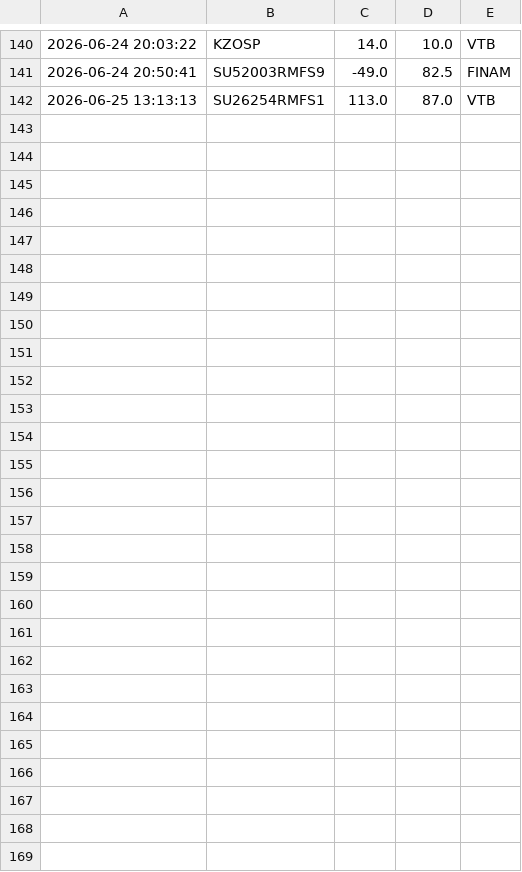
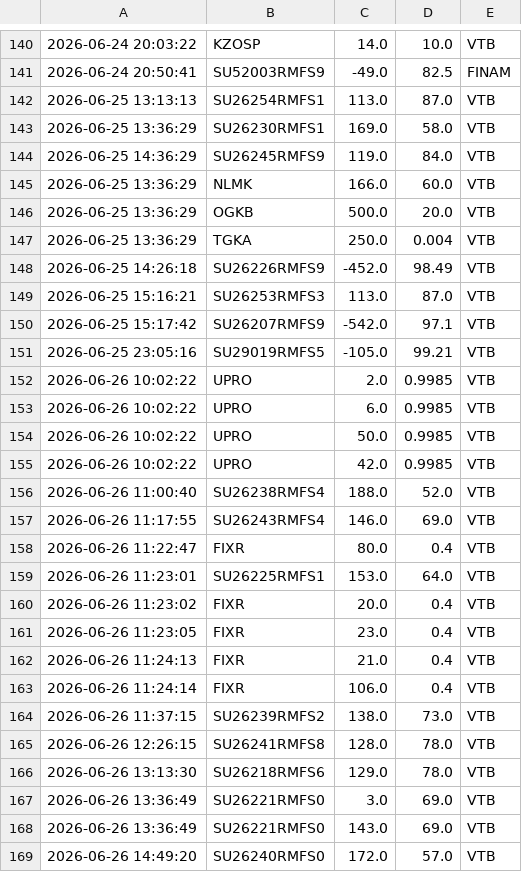
Before and after one commit to PrNebelung/QuikAssistant-1, a CSV file: Data/MyTrades.csv, drawn as a sheet; only a part is shown, gaps mark what is left out.

Commit message:
Update data files: orders, trades, instruments cache, action log

```diff
--- a/Data/MyTrades.csv
+++ b/Data/MyTrades.csv
@@ -142 +142,28 @@
 2026-06-25 13:13:13;SU26254RMFS1;113.0;87.0;VTB
+2026-06-25 13:36:29;SU26230RMFS1;169.0;58.0;VTB
+2026-06-25 14:36:29;SU26245RMFS9;119.0;84.0;VTB
+2026-06-25 13:36:29;NLMK;166.0;60.0;VTB
+2026-06-25 13:36:29;OGKB;500.0;20.0;VTB
+2026-06-25 13:36:29;TGKA;250.0;0.004;VTB
+2026-06-25 14:26:18;SU26226RMFS9;-452.0;98.49;VTB
+2026-06-25 15:16:21;SU26253RMFS3;113.0;87.0;VTB
+2026-06-25 15:17:42;SU26207RMFS9;-542.0;97.1;VTB
+2026-06-25 23:05:16;SU29019RMFS5;-105.0;99.21;VTB
+2026-06-26 10:02:22;UPRO;2.0;0.9985;VTB
+2026-06-26 10:02:22;UPRO;6.0;0.9985;VTB
+2026-06-26 10:02:22;UPRO;50.0;0.9985;VTB
+2026-06-26 10:02:22;UPRO;42.0;0.9985;VTB
+2026-06-26 11:00:40;SU26238RMFS4;188.0;52.0;VTB
+2026-06-26 11:17:55;SU26243RMFS4;146.0;69.0;VTB
+2026-06-26 11:22:47;FIXR;80.0;0.4;VTB
+2026-06-26 11:23:01;SU26225RMFS1;153.0;64.0;VTB
+2026-06-26 11:23:02;FIXR;20.0;0.4;VTB
+2026-06-26 11:23:05;FIXR;23.0;0.4;VTB
+2026-06-26 11:24:13;FIXR;21.0;0.4;VTB
+2026-06-26 11:24:14;FIXR;106.0;0.4;VTB
+2026-06-26 11:37:15;SU26239RMFS2;138.0;73.0;VTB
+2026-06-26 12:26:15;SU26241RMFS8;128.0;78.0;VTB
+2026-06-26 13:13:30;SU26218RMFS6;129.0;78.0;VTB
+2026-06-26 13:36:49;SU26221RMFS0;3.0;69.0;VTB
+2026-06-26 13:36:49;SU26221RMFS0;143.0;69.0;VTB
+2026-06-26 14:49:20;SU26240RMFS0;172.0;57.0;VTB
```
Also changed, not shown: Data/FINAM_BuyOrders.csv, Data/FINAM_BuyOrders_Edge.csv, 8 other files.
